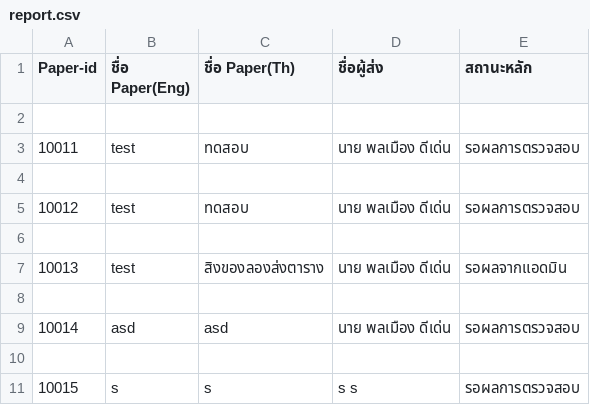
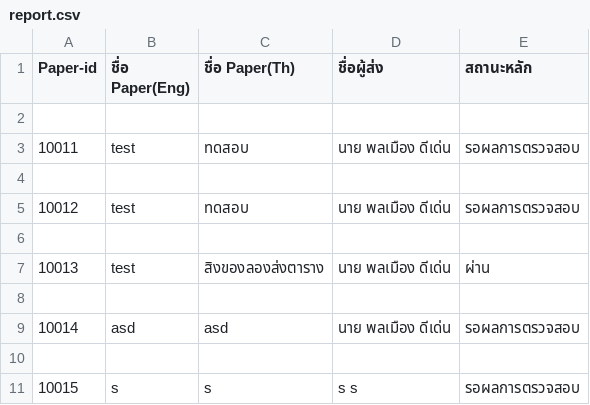
Before and after one commit to Supakoa/journalwebsite, a CSV file: backend/server/report.csv, drawn as a sheet.

```diff
--- a/backend/server/report.csv
+++ b/backend/server/report.csv
@@ -6,3 +6,3 @@
 
-"10013","test","สิงของลองส่งตาราง","นาย พลเมือง ดีเด่น"," รอผลจากแอดมิน",
+"10013","test","สิงของลองส่งตาราง","นาย พลเมือง ดีเด่น"," ผ่าน",
 
```
Also changed, not shown: 4 other files.
